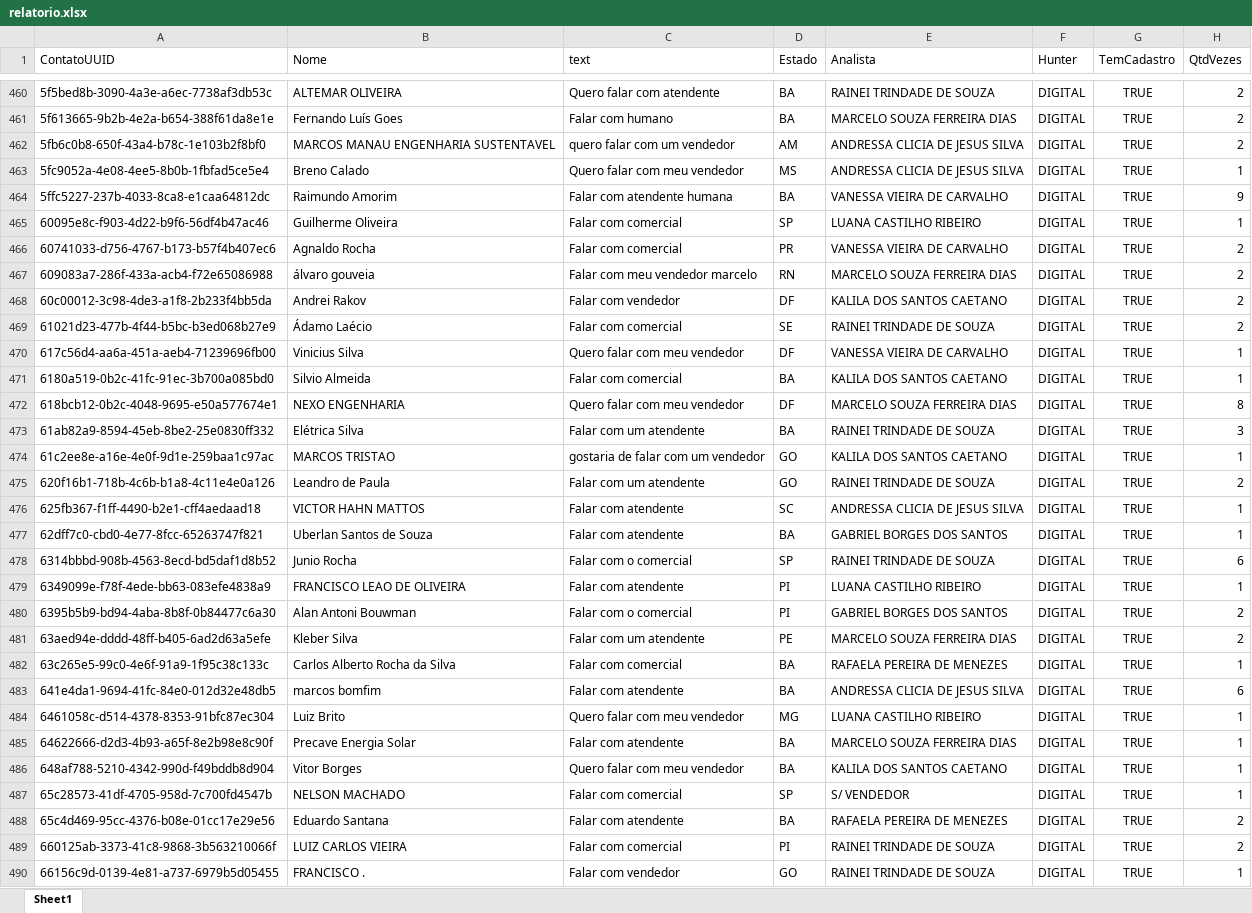
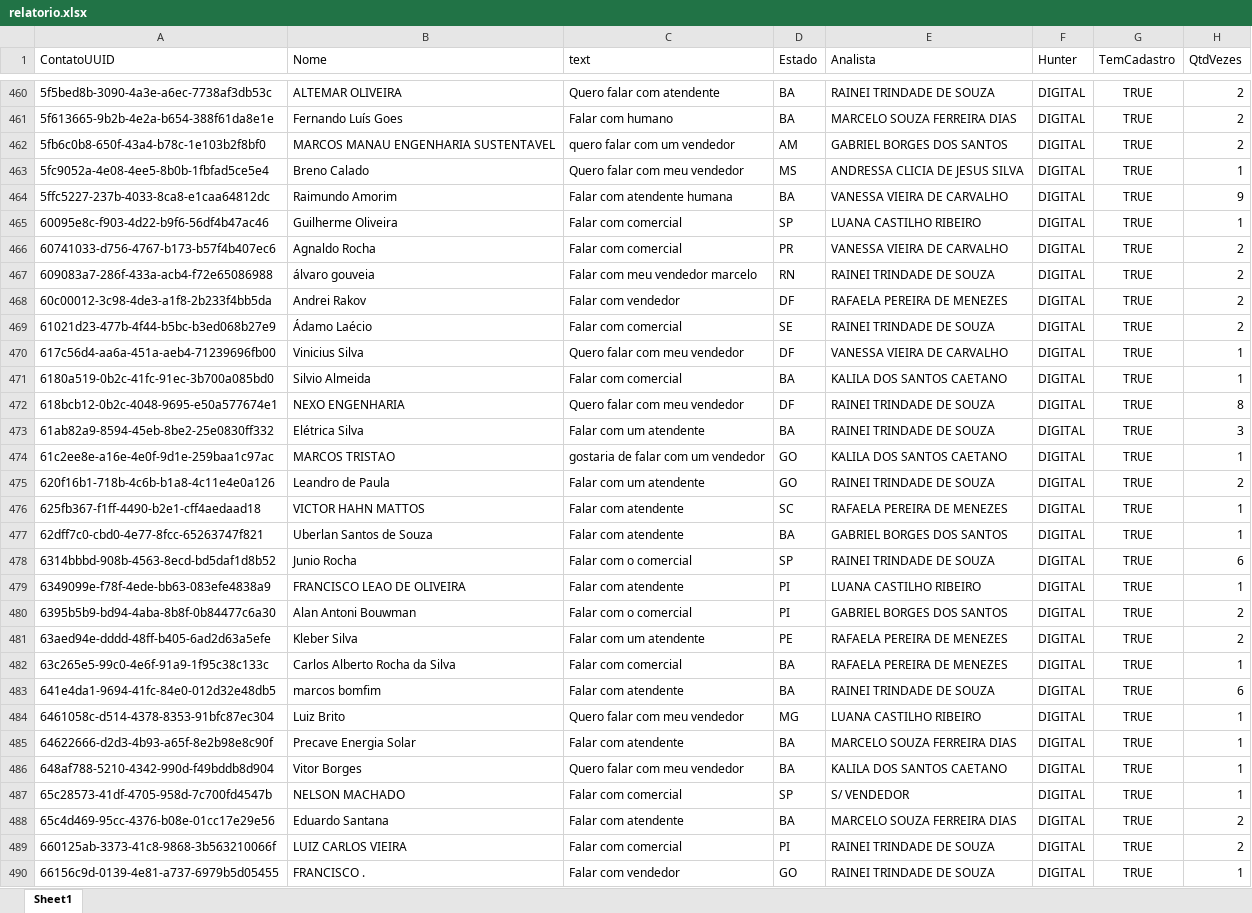
Before and after one commit to Marketing-Amara/weni-relatorio, an Excel workbook: output/relatorio.xlsx, sheet Sheet1, drawn as a sheet; only a part is shown, gaps mark what is left out; values as stored, in another font and other column widths than the file's, no borders; the diff covers the shown part only; the diff names each change by its address in the sheet, - before the commit and + after, or states it on an @@ line.

```diff
--- a/output/relatorio.xlsx (sheet Sheet1)
+++ b/output/relatorio.xlsx (sheet Sheet1)
-E462 (Analista): ANDRESSA CLICIA DE JESUS SILVA
+E462 (Analista): GABRIEL BORGES DOS SANTOS
-E467 (Analista): MARCELO SOUZA FERREIRA DIAS
+E467 (Analista): RAINEI TRINDADE DE SOUZA
-E468 (Analista): KALILA DOS SANTOS CAETANO
+E468 (Analista): RAFAELA PEREIRA DE MENEZES
-E472 (Analista): MARCELO SOUZA FERREIRA DIAS
+E472 (Analista): RAINEI TRINDADE DE SOUZA
-E476 (Analista): ANDRESSA CLICIA DE JESUS SILVA
+E476 (Analista): RAFAELA PEREIRA DE MENEZES
-E481 (Analista): MARCELO SOUZA FERREIRA DIAS
+E481 (Analista): RAFAELA PEREIRA DE MENEZES
-E483 (Analista): ANDRESSA CLICIA DE JESUS SILVA
+E483 (Analista): RAINEI TRINDADE DE SOUZA
-E488 (Analista): RAFAELA PEREIRA DE MENEZES
+E488 (Analista): MARCELO SOUZA FERREIRA DIAS
```
Also changed, not shown: 1 added row and 157 edited cells elsewhere in this sheet.
